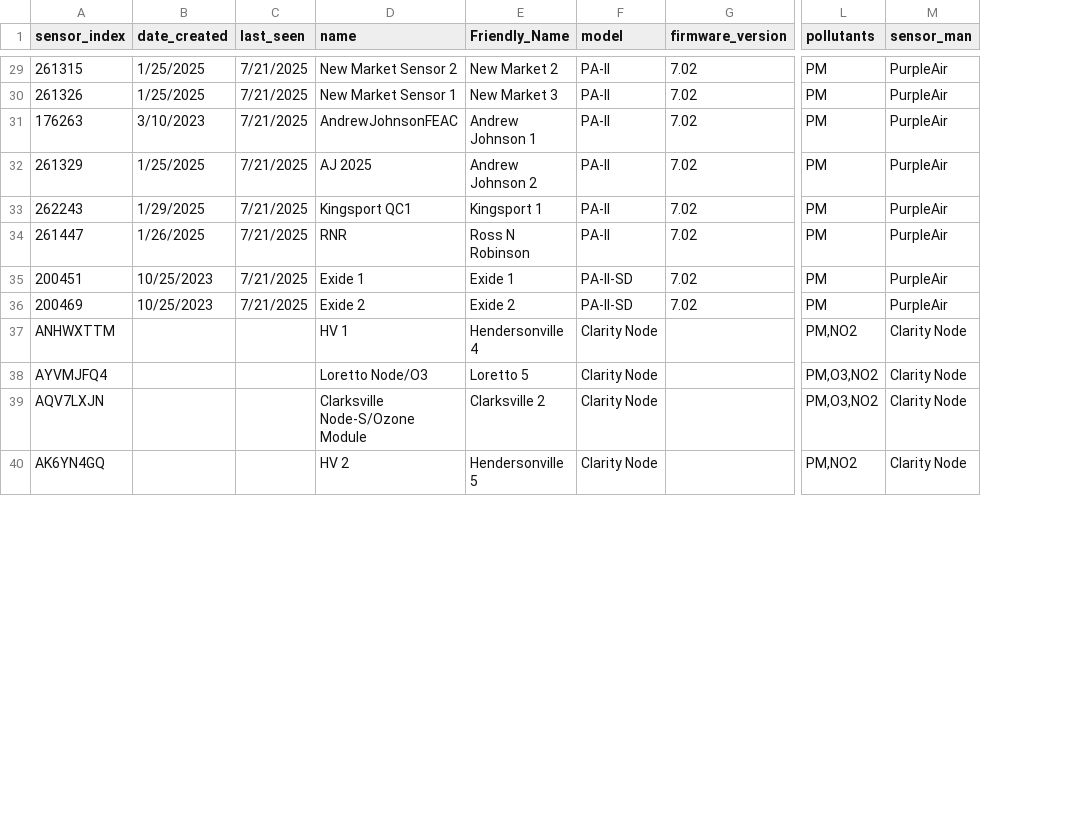
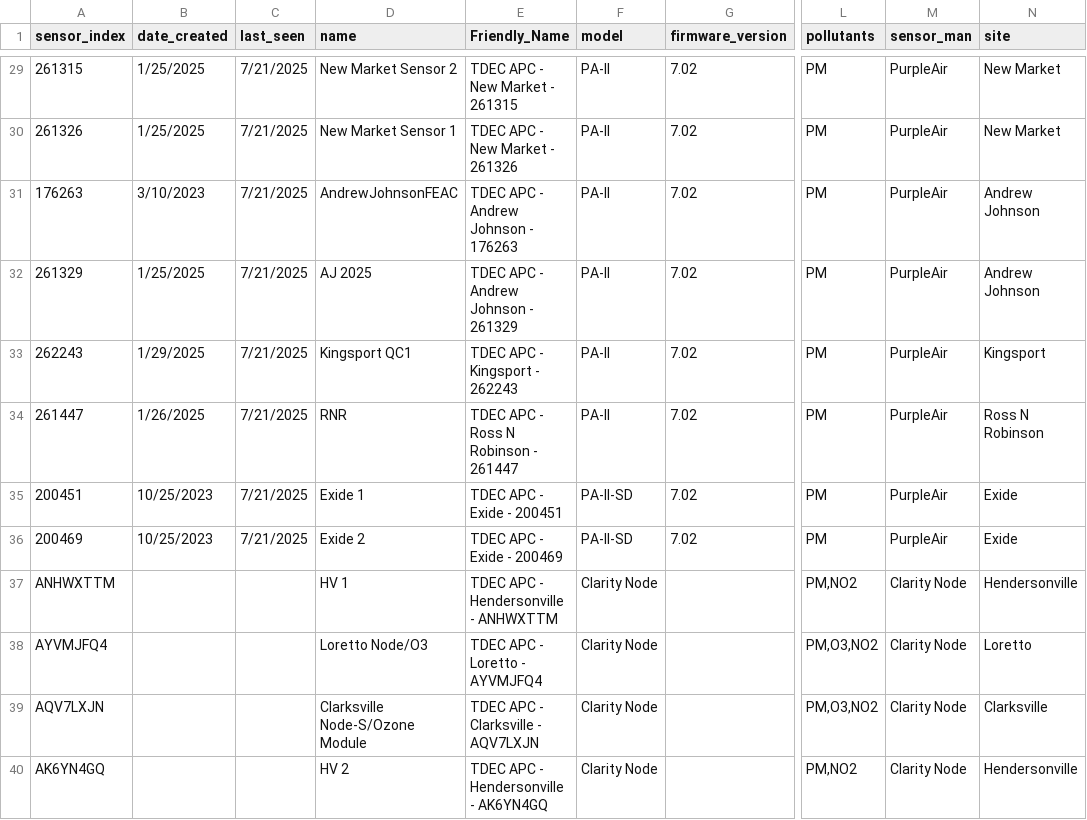
Before and after one commit to tdecapctsv/aqdata, a CSV file: historic_sensors_metadata.csv, drawn as a sheet; only a part is shown, gaps mark what is left out; the diff covers the shown part only; the diff names each change by its address in the sheet, - before the commit and + after, or states it on an @@ line.

```diff
--- a/historic_sensors_metadata.csv
+++ b/historic_sensors_metadata.csv
+column N (site), rows 29-40: New Market | New Market | Andrew Johnson | Andrew Johnson | Kingsport | Ross N Robinson | Exide | Exide | Hendersonville | Loretto | Clarksville | Hendersonville
-E29 (Friendly_Name): New Market 2
+E29 (Friendly_Name): TDEC APC - New Market - 261315
-E30 (Friendly_Name): New Market 3
+E30 (Friendly_Name): TDEC APC - New Market - 261326
-E31 (Friendly_Name): Andrew Johnson 1
+E31 (Friendly_Name): TDEC APC - Andrew Johnson - 176263
-E32 (Friendly_Name): Andrew Johnson 2
+E32 (Friendly_Name): TDEC APC - Andrew Johnson - 261329
-E33 (Friendly_Name): Kingsport 1
+E33 (Friendly_Name): TDEC APC - Kingsport - 262243
-E34 (Friendly_Name): Ross N Robinson
+E34 (Friendly_Name): TDEC APC - Ross N Robinson - 261447
-E35 (Friendly_Name): Exide 1
+E35 (Friendly_Name): TDEC APC - Exide - 200451
-E36 (Friendly_Name): Exide 2
+E36 (Friendly_Name): TDEC APC - Exide - 200469
-E37 (Friendly_Name): Hendersonville 4
+E37 (Friendly_Name): TDEC APC - Hendersonville - ANHWXTTM
-E38 (Friendly_Name): Loretto 5
+E38 (Friendly_Name): TDEC APC - Loretto - AYVMJFQ4
-E39 (Friendly_Name): Clarksville 2
+E39 (Friendly_Name): TDEC APC - Clarksville - AQV7LXJN
-E40 (Friendly_Name): Hendersonville 5
+E40 (Friendly_Name): TDEC APC - Hendersonville - AK6YN4GQ
```
Also changed, not shown: 1 added row and 36 edited cells elsewhere in this file, 5 other files.
